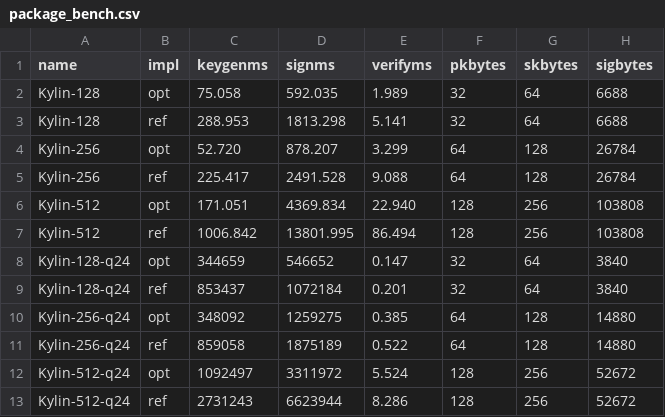
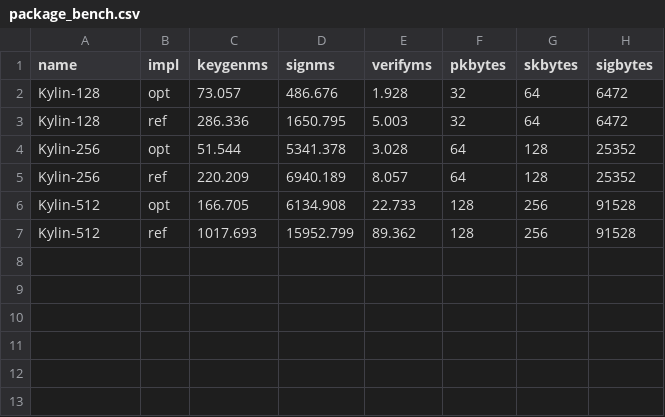
Before and after one commit to kzoacn/Kylin, a CSV file: paper/data/package_bench.csv, drawn as a sheet.

```diff
--- a/paper/data/package_bench.csv
+++ b/paper/data/package_bench.csv
@@ -1,13 +1,7 @@
 name,impl,keygenms,signms,verifyms,pkbytes,skbytes,sigbytes
-Kylin-128,opt,75.058,592.035,1.989,32,64,6688
-Kylin-128,ref,288.953,1813.298,5.141,32,64,6688
-Kylin-256,opt,52.720,878.207,3.299,64,128,26784
-Kylin-256,ref,225.417,2491.528,9.088,64,128,26784
-Kylin-512,opt,171.051,4369.834,22.940,128,256,103808
-Kylin-512,ref,1006.842,13801.995,86.494,128,256,103808
-Kylin-128-q24,opt,344659,546652,0.147,32,64,3840
-Kylin-128-q24,ref,853437,1072184,0.201,32,64,3840
-Kylin-256-q24,opt,348092,1259275,0.385,64,128,14880
-Kylin-256-q24,ref,859058,1875189,0.522,64,128,14880
-Kylin-512-q24,opt,1092497,3311972,5.524,128,256,52672
-Kylin-512-q24,ref,2731243,6623944,8.286,128,256,52672
+Kylin-128,opt,73.057,486.676,1.928,32,64,6472
+Kylin-128,ref,286.336,1650.795,5.003,32,64,6472
+Kylin-256,opt,51.544,5341.378,3.028,64,128,25352
+Kylin-256,ref,220.209,6940.189,8.057,64,128,25352
+Kylin-512,opt,166.705,6134.908,22.733,128,256,91528
+Kylin-512,ref,1017.693,15952.799,89.362,128,256,91528
```
Also changed, not shown: paper/data/package_memory.csv, paper/data/para_kylin_final_6profiles.csv, 48 other files.
